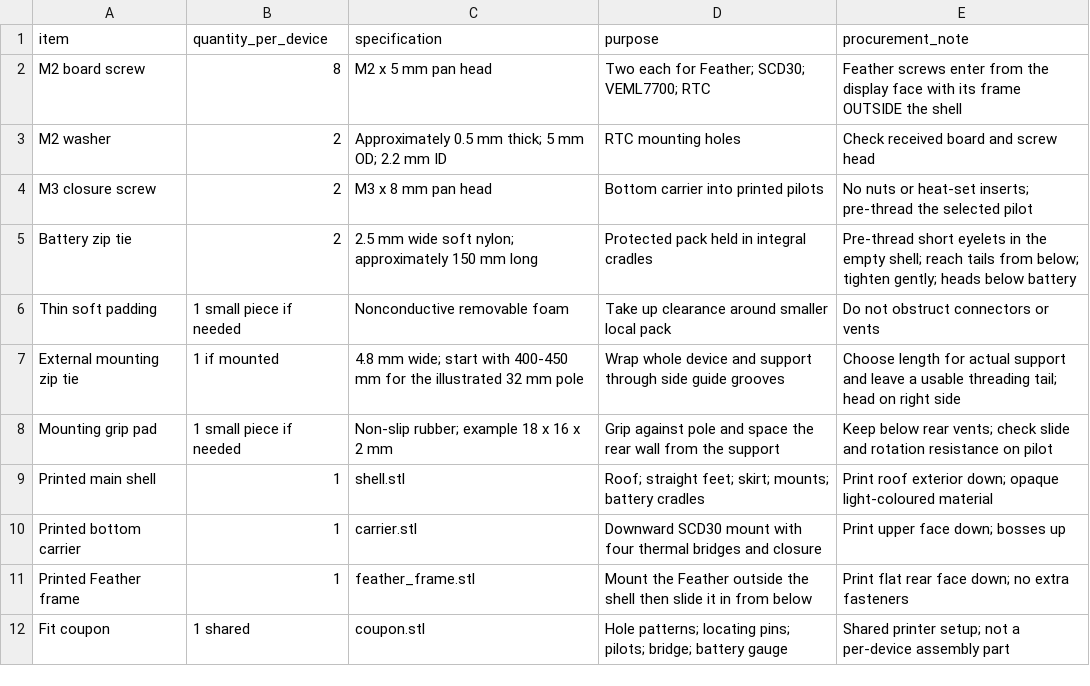
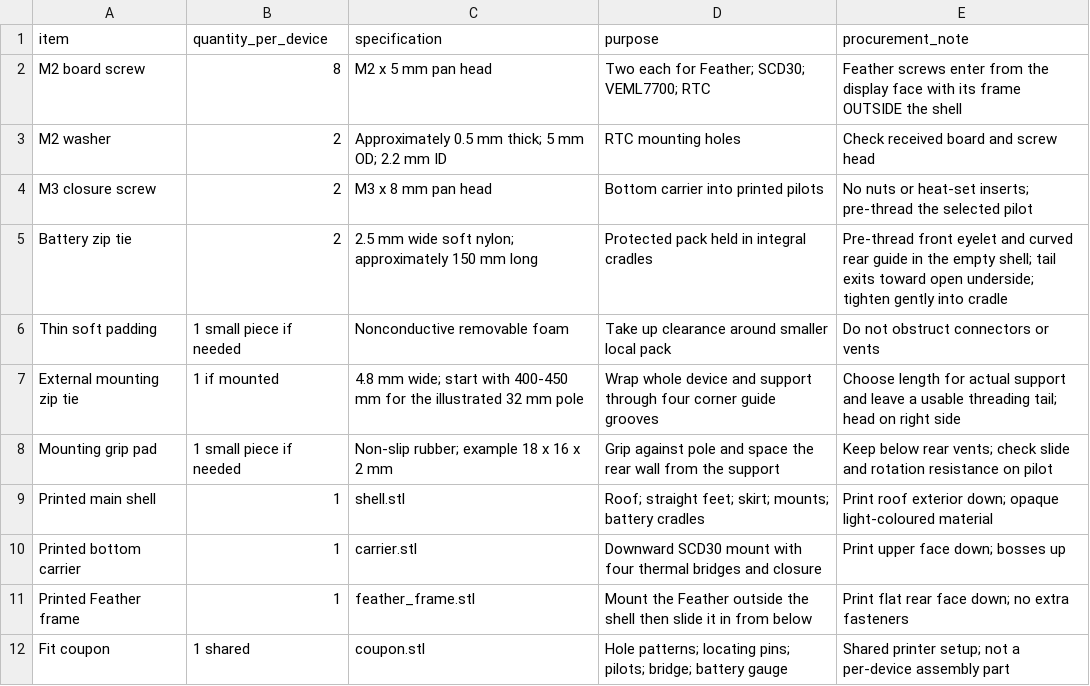
Before and after one commit to erezfeuer/sensor-workshop, a CSV file: enclosure/hardware.csv, drawn as a sheet.

Commit message:
Guide mounting ties at corners and redirect battery tie feeds

```diff
--- a/enclosure/hardware.csv
+++ b/enclosure/hardware.csv
@@ -4,5 +4,5 @@ M2 washer,2,Approximately 0.5 mm thick; 5 mm OD; 2.2 mm ID,RTC mounting holes,Ch
 M3 closure screw,2,M3 x 8 mm pan head,Bottom carrier into printed pilots,No nuts or heat-set inserts; pre-thread the selected pilot
-Battery zip tie,2,2.5 mm wide soft nylon; approximately 150 mm long,Protected pack held in integral cradles,Pre-thread short eyelets in the empty shell; reach tails from below; tighten gently; heads below battery
+Battery zip tie,2,2.5 mm wide soft nylon; approximately 150 mm long,Protected pack held in integral cradles,Pre-thread front eyelet and curved rear guide in the empty shell; tail exits toward open underside; tighten gently into cradle
 Thin soft padding,1 small piece if needed,Nonconductive removable foam,Take up clearance around smaller local pack,Do not obstruct connectors or vents
-External mounting zip tie,1 if mounted,4.8 mm wide; start with 400-450 mm for the illustrated 32 mm pole,Wrap whole device and support through side guide grooves,Choose length for actual support and leave a usable threading tail; head on right side
+External mounting zip tie,1 if mounted,4.8 mm wide; start with 400-450 mm for the illustrated 32 mm pole,Wrap whole device and support through four corner guide grooves,Choose length for actual support and leave a usable threading tail; head on right side
 Mounting grip pad,1 small piece if needed,Non-slip rubber; example 18 x 16 x 2 mm,Grip against pole and space the rear wall from the support,Keep below rear vents; check slide and rotation resistance on pilot
```
Also changed, not shown: 45 other files.
